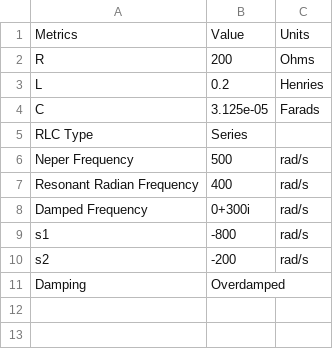
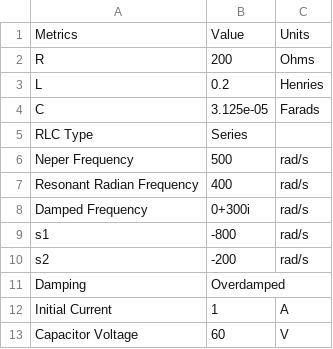
Before and after one commit to EthanJamesLew/RLC-Analyzer, a CSV file: examples/8_47.csv, drawn as a sheet; the diff names each change by its address in the sheet, - before the commit and + after, or states it on an @@ line.

```diff
--- a/examples/8_47.csv
+++ b/examples/8_47.csv
+row 12: Initial Current | 1 | A
+row 13: Capacitor Voltage | 60 | V
```
Also changed, not shown: examples/8_10.csv, examples/8_11.csv, 6 other files.
